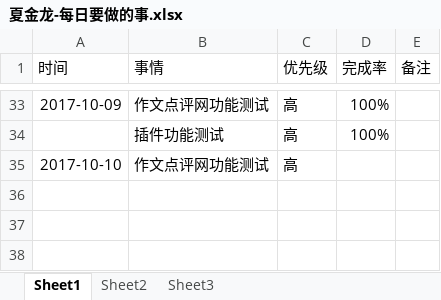
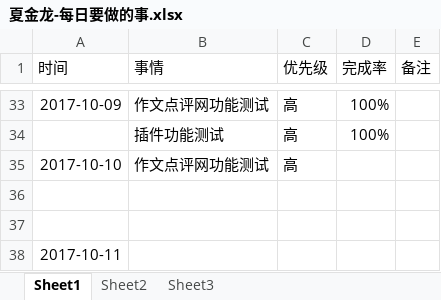
Before and after one commit to bird-start/eshop-doc, an Excel workbook: 交流管理/项目日报/夏金龙-每日要做的事.xlsx, sheet Sheet1, drawn as a sheet; only a part is shown, gaps mark what is left out; values as stored, in another font and other column widths than the file's, no borders; the diff names each change by its address in the sheet, - before the commit and + after, or states it on an @@ line.

Commit message:
sad

```diff
--- a/交流管理/项目日报/夏金龙-每日要做的事.xlsx (sheet Sheet1)
+++ b/交流管理/项目日报/夏金龙-每日要做的事.xlsx (sheet Sheet1)
+row 36: (empty)
+row 37: (empty)
+row 38: 2017-10-11
```
